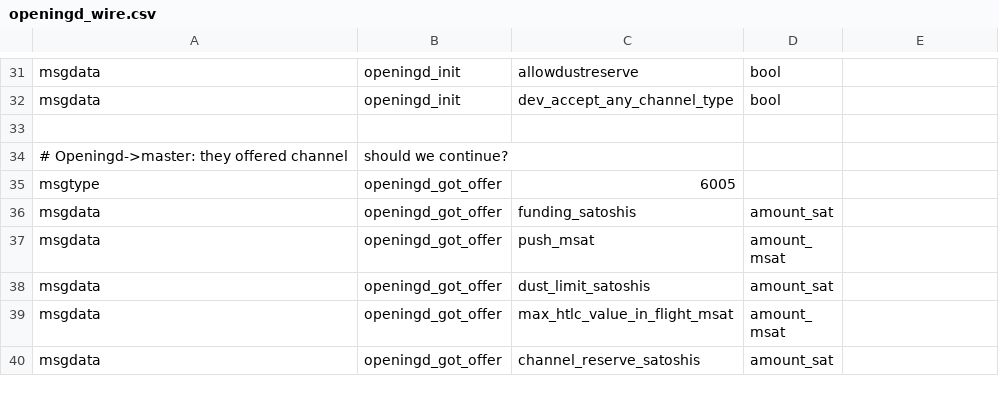
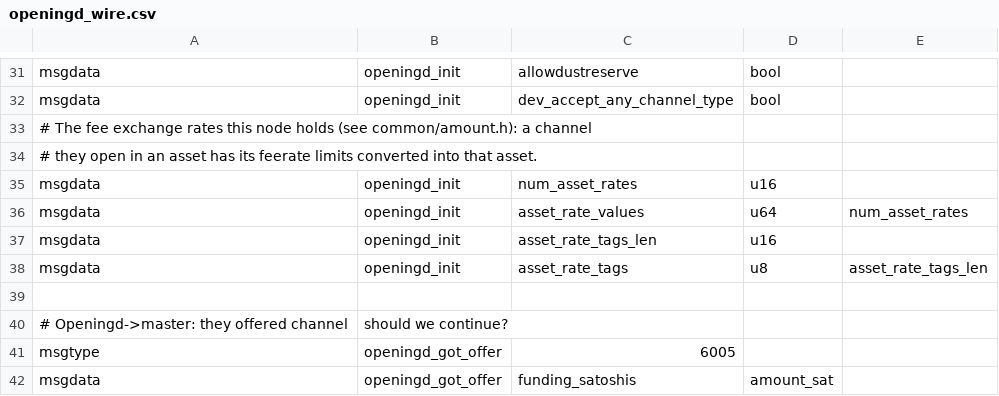
Before and after one commit to ConcatenaLabs/seqln, a CSV file: openingd/openingd_wire.csv, drawn as a sheet; only a part is shown, gaps mark what is left out; the shorter side is filled out with more unchanged rows.

Commit message:
lightningd: state asset-channel feerates in the channel asset
An asset channel's transactions pay their fee in the channel asset, but
every feerate the channel used was the reference feerate taken at par:
the commitment, the HTLC transactions, the mutual close and the onchaind
sweeps paid feerate * weight atoms of the asset whatever an atom was
worth. Only wallet funding converted. On a regtest chain anchored to
Bitcoin, with the asset at 10^5 (an atom worth a thousandth of a
reference atom), the commitment paid 8,955 atoms, worth 8.955 reference
atoms, and the node refused it: "min relay fee not met". At 10^10 the
same 8,955 atoms were worth 895,500 against a policy fee of about
10,000: an 88x overpayment.

Every feerate a channel sees is now in its asset's atoms per kw,
converted with the formula funding already uses (fee value preserved,
rounded up): the opener's commitment feerate at open and in update_fee,
both sides' limits, the closing feerates and the sweep fees. HTLC
transactions take the commitment feerate and follow. The fundee converts
its limits at its own rate, which openingd_init now carries, and refuses
an asset it holds no rate for. A change in rates is treated as a
feerate change, so open channels move with it.

No peer-wire change: update_fee carries a number the receiver checks
against its own limits. Both peers of an asset channel need this build:
an older peer judges the converted feerate against unconverted limits.

The rate's meaning is also written down the right way round: a rate R
makes one atom of the asset worth R / 10^8 reference atoms.

```diff
--- a/openingd/openingd_wire.csv
+++ b/openingd/openingd_wire.csv
@@ -32,2 +32,8 @@ msgdata,openingd_init,allowdustreserve,bool,
 msgdata,openingd_init,dev_accept_any_channel_type,bool,
+# The fee exchange rates this node holds (see common/amount.h): a channel
+# they open in an asset has its feerate limits converted into that asset.
+msgdata,openingd_init,num_asset_rates,u16,
+msgdata,openingd_init,asset_rate_values,u64,num_asset_rates
+msgdata,openingd_init,asset_rate_tags_len,u16,
+msgdata,openingd_init,asset_rate_tags,u8,asset_rate_tags_len
 
```
Also changed, not shown: 11 other files.
